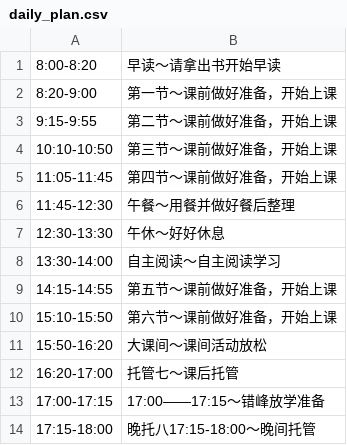
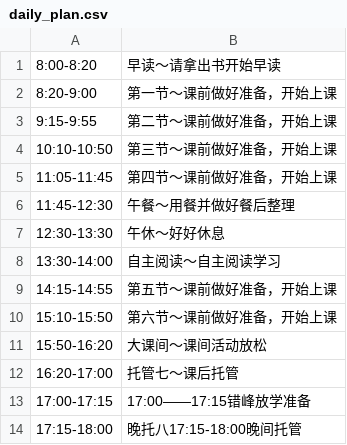
Before and after one commit to Allen-China/Allen-China.github.io, a CSV file: jihuaxianshi-jiaoshi-everyday/4/daily_plan.csv, drawn as a sheet.

Commit message:
Update daily_plan.csv

```diff
--- a/jihuaxianshi-jiaoshi-everyday/4/daily_plan.csv
+++ b/jihuaxianshi-jiaoshi-everyday/4/daily_plan.csv
@@ -12,3 +12,3 @@
 "16:20-17:00","托管七～课后托管"
-"17:00-17:15","17:00——17:15～错峰放学准备"
-"17:15-18:00","晚托八17:15-18:00～晚间托管"
+"17:00-17:15","17:00——17:15错峰放学准备"
+"17:15-18:00","晚托八17:15-18:00晚间托管"
```
